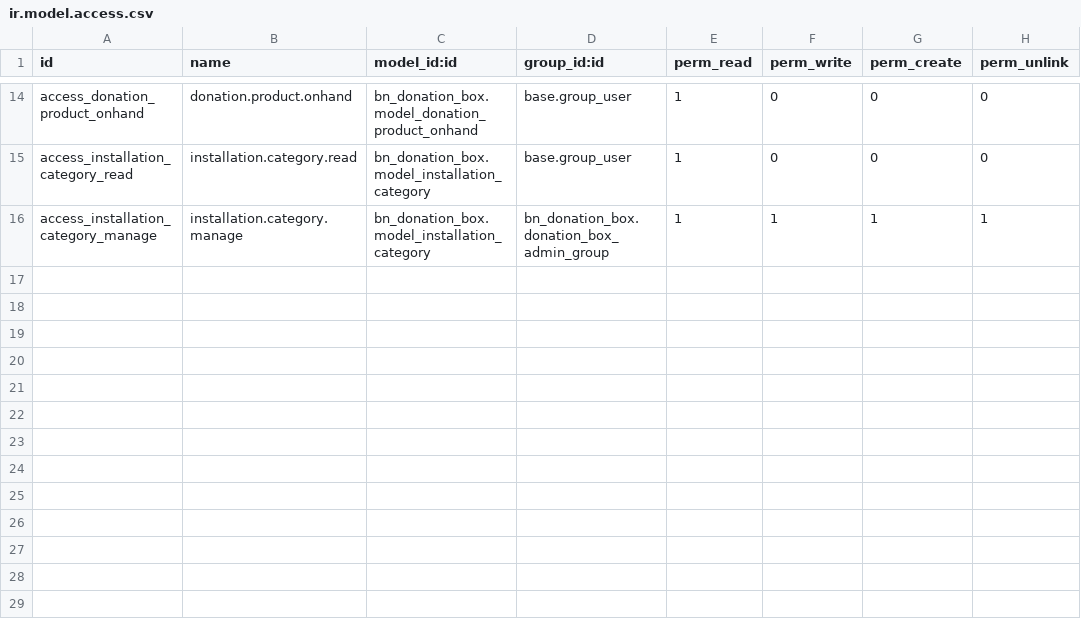
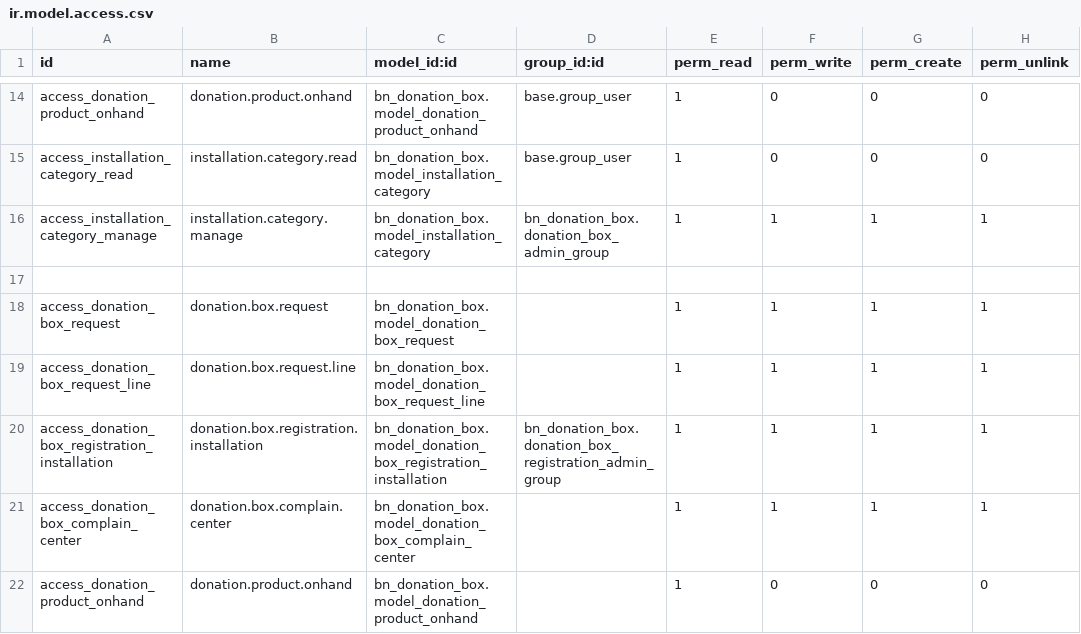
Before and after one commit to Saylani-Welfare-Trust/swit-odoo, a CSV file: custom-addons/bn_donation_box/security/ir.model.access.csv, drawn as a sheet; only a part is shown, gaps mark what is left out.

Commit message:
[1 Oct 26] [Resolving groups error]

```diff
--- a/custom-addons/bn_donation_box/security/ir.model.access.csv
+++ b/custom-addons/bn_donation_box/security/ir.model.access.csv
@@ -16 +16,7 @@ access_installation_category_read,installation.category.read,bn_donation_box.mod
 access_installation_category_manage,installation.category.manage,bn_donation_box.model_installation_category,bn_donation_box.donation_box_admin_group,1,1,1,1
+
+access_donation_box_request,donation.box.request,bn_donation_box.model_donation_box_request,,1,1,1,1
+access_donation_box_request_line,donation.box.request.line,bn_donation_box.model_donation_box_request_line,,1,1,1,1
+access_donation_box_registration_installation,donation.box.registration.installation,bn_donation_box.model_donation_box_registration_installation,bn_donation_box.donation_box_registration_admin_group,1,1,1,1
+access_donation_box_complain_center,donation.box.complain.center,bn_donation_box.model_donation_box_complain_center,,1,1,1,1
+access_donation_product_onhand,donation.product.onhand,bn_donation_box.model_donation_product_onhand,,1,0,0,0
```
Also changed, not shown: custom-addons/bn_key_management/security/ir.model.access.csv, 3 other files.
